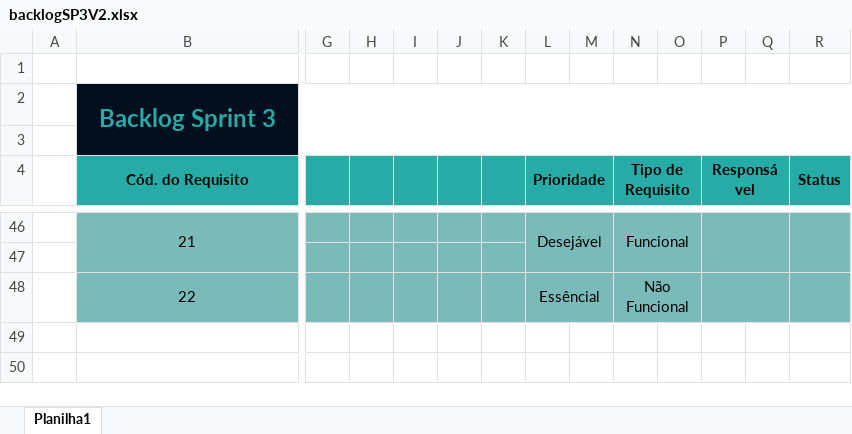
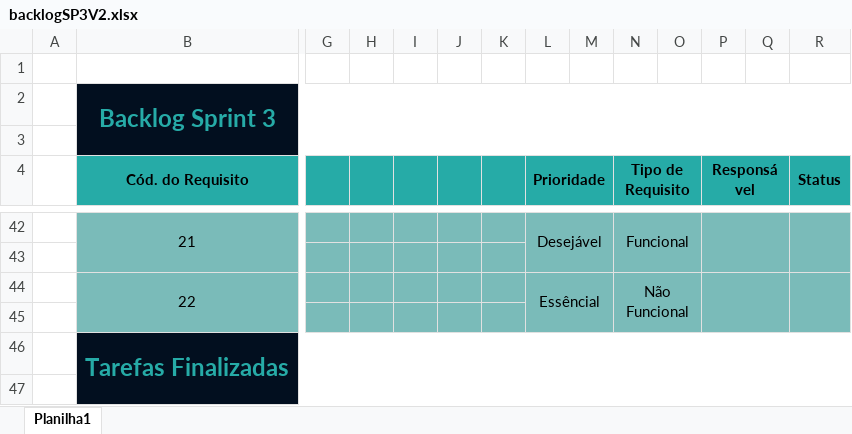
Before and after one commit to Health-Touch/Health-Touch, an Excel workbook: documentos gerais/sprint 3/backlogSP3V2.xlsx, sheet Planilha1, drawn as a sheet; only a part is shown, gaps mark what is left out; values as stored, in another font and other column widths than the file's, no borders; addresses are those after the commit; rows hold the shown columns only; the diff covers the shown part only; the diff names each change by its address in the sheet, - before the commit and + after, or states it on an @@ line.

```diff
--- a/documentos gerais/sprint 3/backlogSP3V2.xlsx (sheet Planilha1)
+++ b/documentos gerais/sprint 3/backlogSP3V2.xlsx (sheet Planilha1)
+R44:R45 merged
+row 45: (empty)
+row 46:  | Tarefas Finalizadas
+row 47: (empty)
```
Also changed, not shown: 3 added rows, 4 removed rows and merged cells elsewhere in this sheet, 15 other files.
